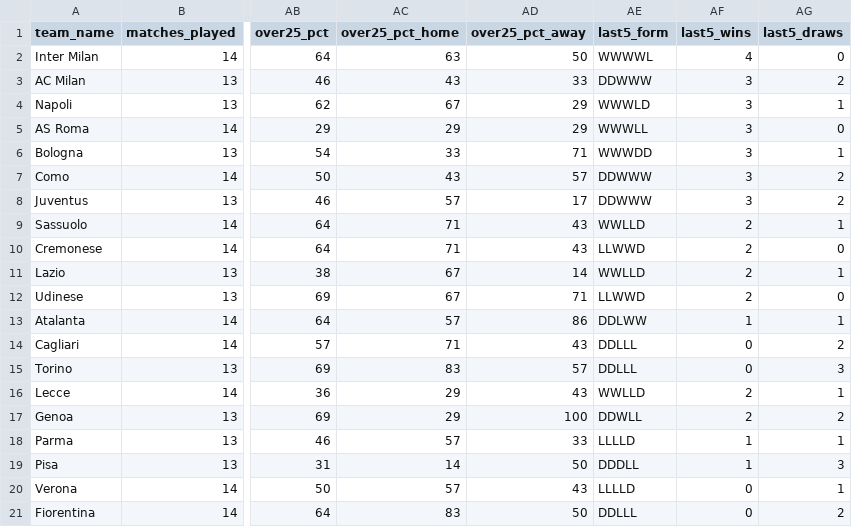
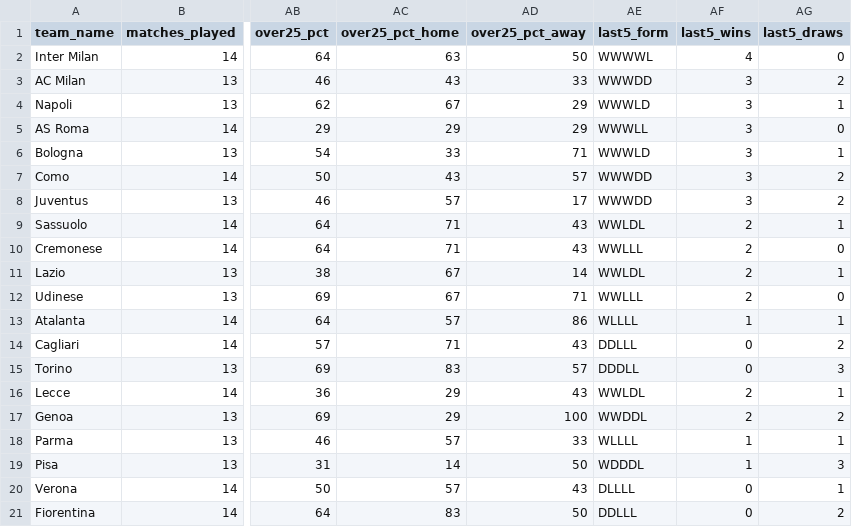
Before and after one commit to profdue/snipe, a CSV file: leagues/serie_a/teams.csv, drawn as a sheet; only a part is shown, gaps mark what is left out; the diff names each change by its address in the sheet, - before the commit and + after, or states it on an @@ line.

Commit message:
Update teams.csv

```diff
--- a/leagues/serie_a/teams.csv
+++ b/leagues/serie_a/teams.csv
-AE3 (last5_form): DDWWW
+AE3 (last5_form): WWWDD
-AE6 (last5_form): WWWDD
+AE6 (last5_form): WWWLD
-AE7:AE8 (last5_form): DDWWW
+AE7:AE8 (last5_form): WWWDD
-AE9 (last5_form): WWLLD
+AE9 (last5_form): WWLDL
-AE10 (last5_form): LLWWD
+AE10 (last5_form): WWLLL
-AE11 (last5_form): WWLLD
+AE11 (last5_form): WWLDL
-AE12 (last5_form): LLWWD
+AE12 (last5_form): WWLLL
-AE13 (last5_form): DDLWW
+AE13 (last5_form): WLLLL
-AE15 (last5_form): DDLLL
+AE15 (last5_form): DDDLL
-AE16 (last5_form): WWLLD
+AE16 (last5_form): WWLDL
-AE17 (last5_form): DDWLL
+AE17 (last5_form): WWDDL
-AE18 (last5_form): LLLLD
+AE18 (last5_form): WLLLL
-AE19 (last5_form): DDDLL
+AE19 (last5_form): WDDDL
-AE20 (last5_form): LLLLD
+AE20 (last5_form): DLLLL
```
